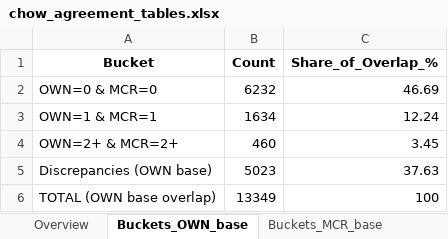
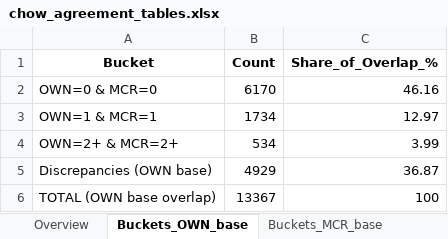
Before and after one commit to josephwhite-jfw/white-bowblis-nhmc, an Excel workbook: data/interim/chow_agreement_tables.xlsx, sheet Buckets_OWN_base, drawn as a sheet; values as stored, in another font and other column widths than the file's, no borders; the diff names each change by its address in the sheet, - before the commit and + after, or states it on an @@ line.

```diff
--- a/data/interim/chow_agreement_tables.xlsx (sheet Buckets_OWN_base)
+++ b/data/interim/chow_agreement_tables.xlsx (sheet Buckets_OWN_base)
-B2 (Count): 6232
+B2 (Count): 6170
-C2 (Share_of_Overlap_%): 46.69
+C2 (Share_of_Overlap_%): 46.16
-B3 (Count): 1634
+B3 (Count): 1734
-C3 (Share_of_Overlap_%): 12.24
+C3 (Share_of_Overlap_%): 12.97
-B4 (Count): 460
+B4 (Count): 534
-C4 (Share_of_Overlap_%): 3.45
+C4 (Share_of_Overlap_%): 3.99
-B5 (Count): 5023
+B5 (Count): 4929
-C5 (Share_of_Overlap_%): 37.63
+C5 (Share_of_Overlap_%): 36.87
-B6 (Count): 13349
+B6 (Count): 13367
```
Also changed, not shown: sheet Discrepancies, sheet Crosstab_0-1-2plus, sheet Buckets_MCR_base, sheet Overview, 22 other files.
